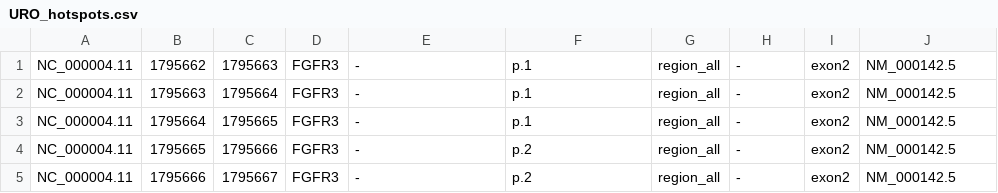
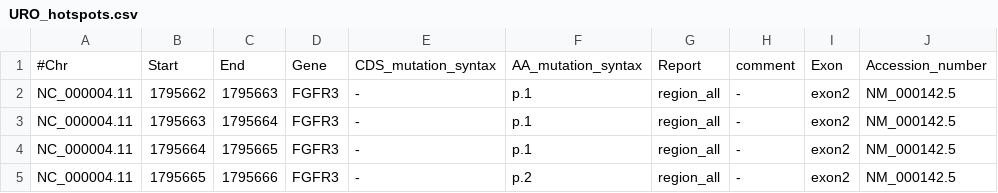
Before and after one commit to genomic-medicine-sweden/Twist_Solid_pipeline_files, a CSV file: design/URO_hotspots.csv, drawn as a sheet; only a part is shown; the shorter side is filled out with more unchanged rows; the diff names each change by its address in the sheet, - before the commit and + after, or states it on an @@ line.

Commit message:
fix: Uro file with header

```diff
--- a/design/URO_hotspots.csv
+++ b/design/URO_hotspots.csv
+row 1: #Chr | Start | End | Gene | CDS_mutation_syntax | AA_mutation_syntax | Report | comment | Exon | Accession_number
```
